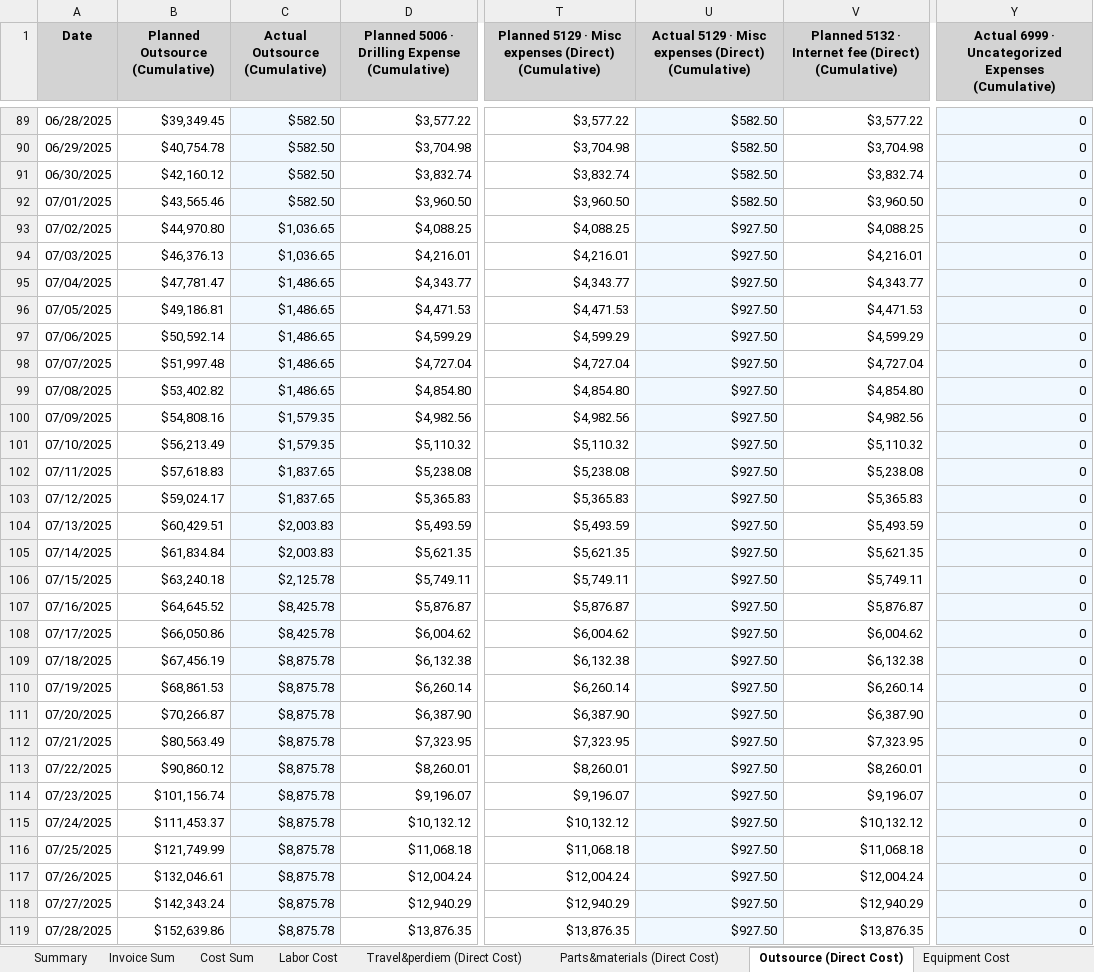
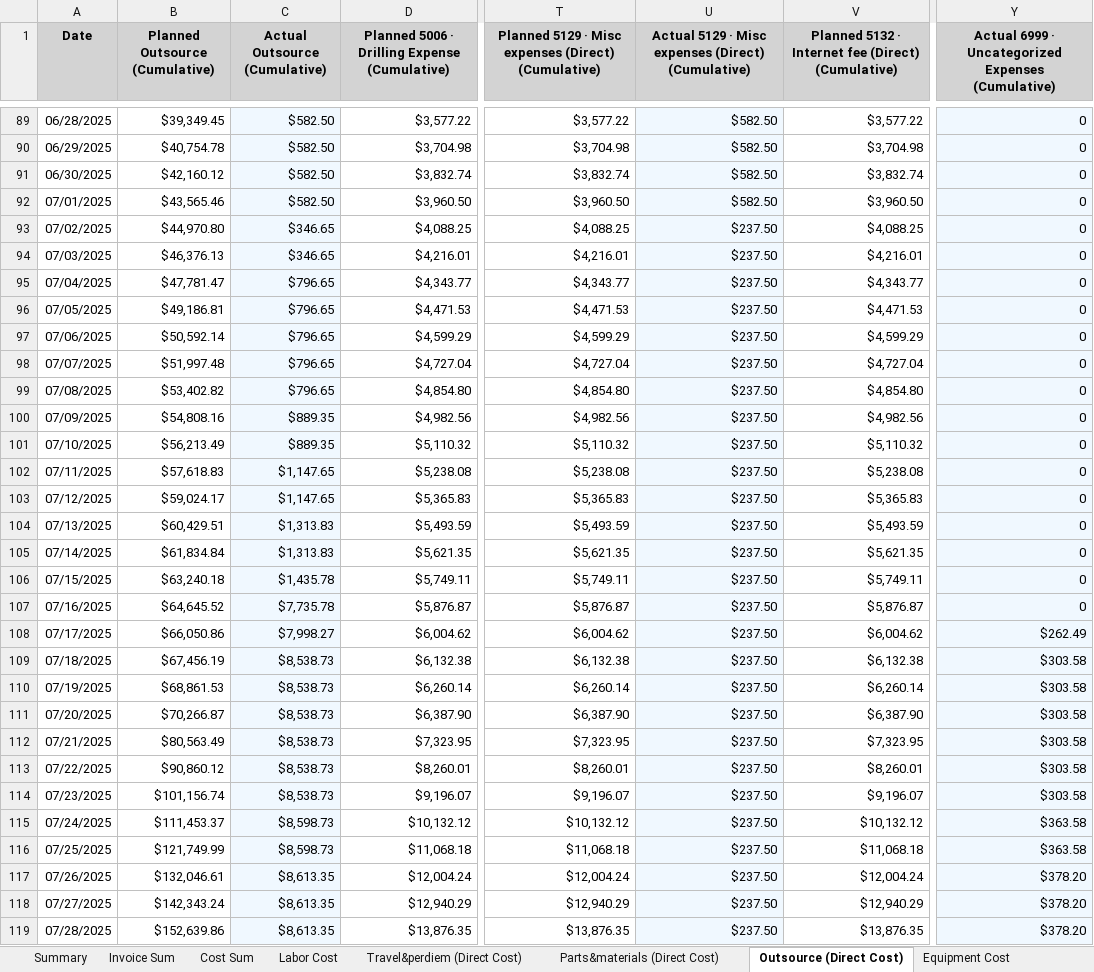
Before and after one commit to xiaosongchen1977/geo-project-tracker-ohio2025, an Excel workbook: cost_tracking_summary.xlsx, sheet Outsource (Direct Cost), drawn as a sheet; only a part is shown, gaps mark what is left out; values as stored, in another font and other column widths than the file's, no borders; the diff covers the shown part only; the diff names each change by its address in the sheet, - before the commit and + after, or states it on an @@ line.

```diff
--- a/cost_tracking_summary.xlsx (sheet Outsource (Direct Cost))
+++ b/cost_tracking_summary.xlsx (sheet Outsource (Direct Cost))
-C93:C94 (Actual Outsource (Cumulative)): $1,036.65
+C93:C94 (Actual Outsource (Cumulative)): $346.65
-U93:U119: $927.50
+U93:U119: $237.50
-C95:C99 (Actual Outsource (Cumulative)): $1,486.65
+C95:C99 (Actual Outsource (Cumulative)): $796.65
-C100:C101 (Actual Outsource (Cumulative)): $1,579.35
+C100:C101 (Actual Outsource (Cumulative)): $889.35
-C102:C103 (Actual Outsource (Cumulative)): $1,837.65
+C102:C103 (Actual Outsource (Cumulative)): $1,147.65
-C104:C105 (Actual Outsource (Cumulative)): $2,003.83
+C104:C105 (Actual Outsource (Cumulative)): $1,313.83
-C106 (Actual Outsource (Cumulative)): $2,125.78
+C106 (Actual Outsource (Cumulative)): $1,435.78
-C107 (Actual Outsource (Cumulative)): $8,425.78
+C107 (Actual Outsource (Cumulative)): $7,735.78
-C108 (Actual Outsource (Cumulative)): $8,425.78
+C108 (Actual Outsource (Cumulative)): $7,998.27
-Y108: 0
+Y108: $262.49
-C109:C114 (Actual Outsource (Cumulative)): $8,875.78
+C109:C114 (Actual Outsource (Cumulative)): $8,538.73
-Y109:Y114: 0
+Y109:Y114: $303.58
-C115:C116 (Actual Outsource (Cumulative)): $8,875.78
+C115:C116 (Actual Outsource (Cumulative)): $8,598.73
-Y115:Y116: 0
+Y115:Y116: $363.58
-C117:C119 (Actual Outsource (Cumulative)): $8,875.78
+C117:C119 (Actual Outsource (Cumulative)): $8,613.35
-Y117:Y119: 0
+Y117:Y119: $378.20
```
Also changed, not shown: 362 edited cells elsewhere in this sheet, sheet Cost Sum, sheet Travel&perdiem (Direct Cost), sheet Parts&materials (Direct Cost), sheet Equipment Cost, sheet Labor-by days, sheet Invoice Sum, 3 more sheets.
